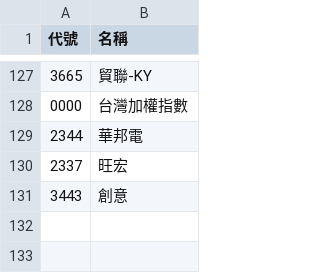
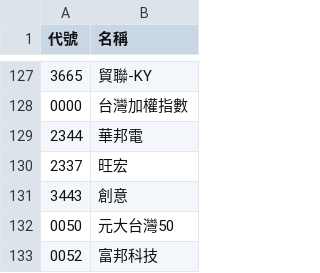
Before and after one commit to wenchiehlee/GoogleSearch.Factset, a CSV file: StockID_TWSE_TPEX.csv, drawn as a sheet; only a part is shown, gaps mark what is left out; the diff names each change by its address in the sheet, - before the commit and + after, or states it on an @@ line.

Commit message:
Update stock list source to Selenium-Actions.Auction and update lists

```diff
--- a/StockID_TWSE_TPEX.csv
+++ b/StockID_TWSE_TPEX.csv
+row 132: 0050 | 元大台灣50
+row 133: 0052 | 富邦科技
```
Also changed, not shown: 1 other file.
